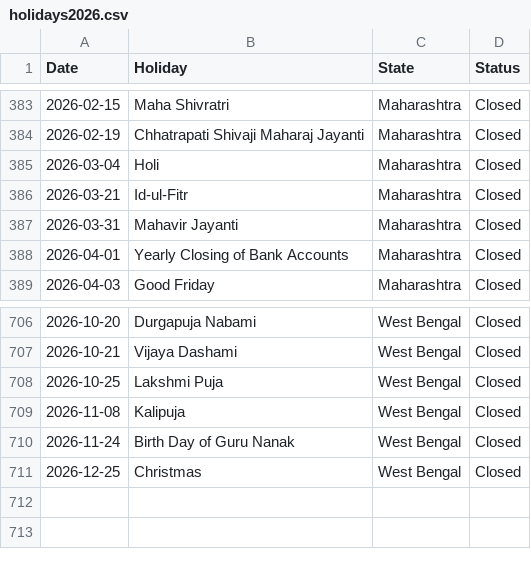
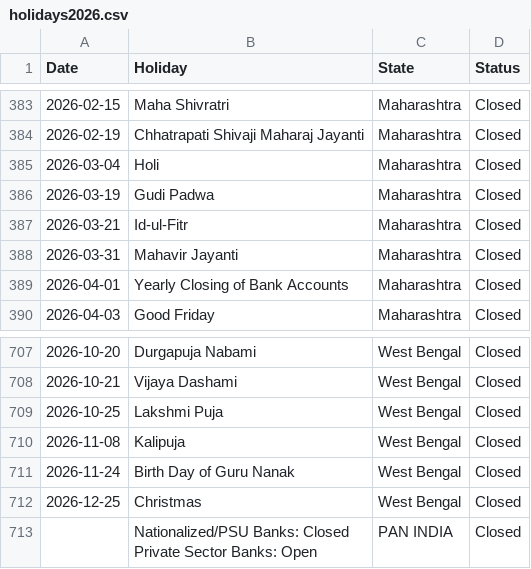
Before and after one commit to nakulpingale-ops/BankHolidayCalendar, a CSV file: public/holidays2026.csv, drawn as a sheet; only a part is shown, gaps mark what is left out.

```diff
--- a/public/holidays2026.csv
+++ b/public/holidays2026.csv
@@ -385,2 +385,3 @@
 2026-03-04,Holi,Maharashtra,Closed
+2026-03-19,Gudi Padwa,Maharashtra,Closed
 2026-03-21,Id-ul-Fitr,Maharashtra,Closed
@@ -711 +712,3 @@
 2026-12-25,Christmas,West Bengal,Closed
+,"Nationalized/PSU Banks: Closed
+Private Sector Banks: Open",PAN INDIA,Closed
```
Also changed, not shown: 2 other files.
